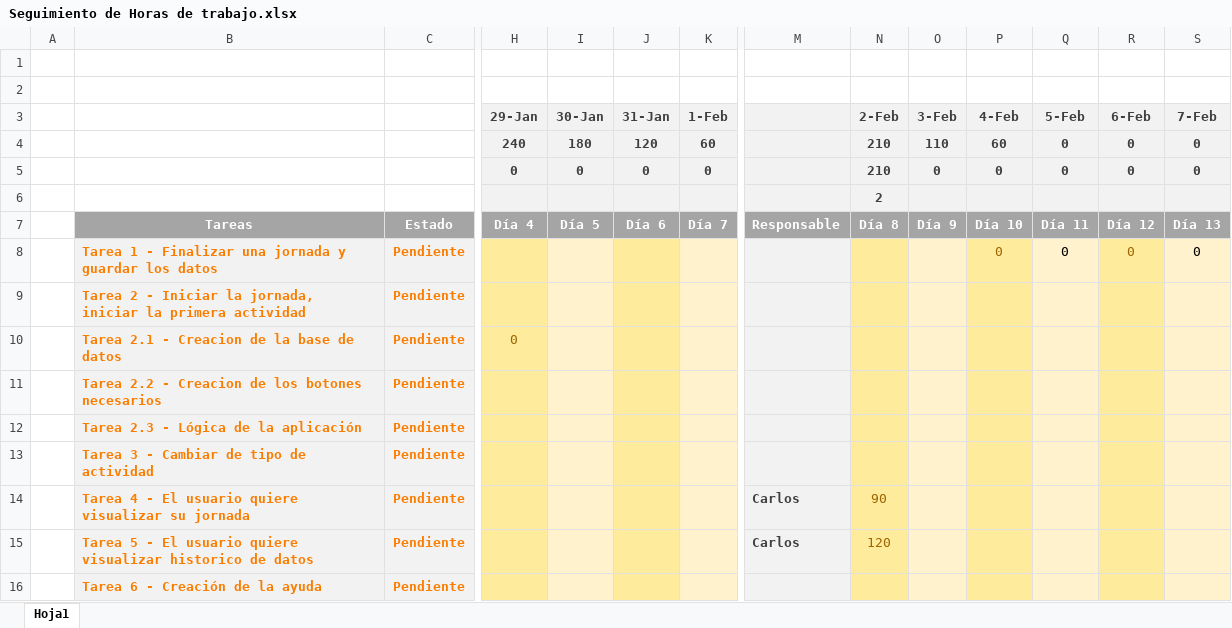
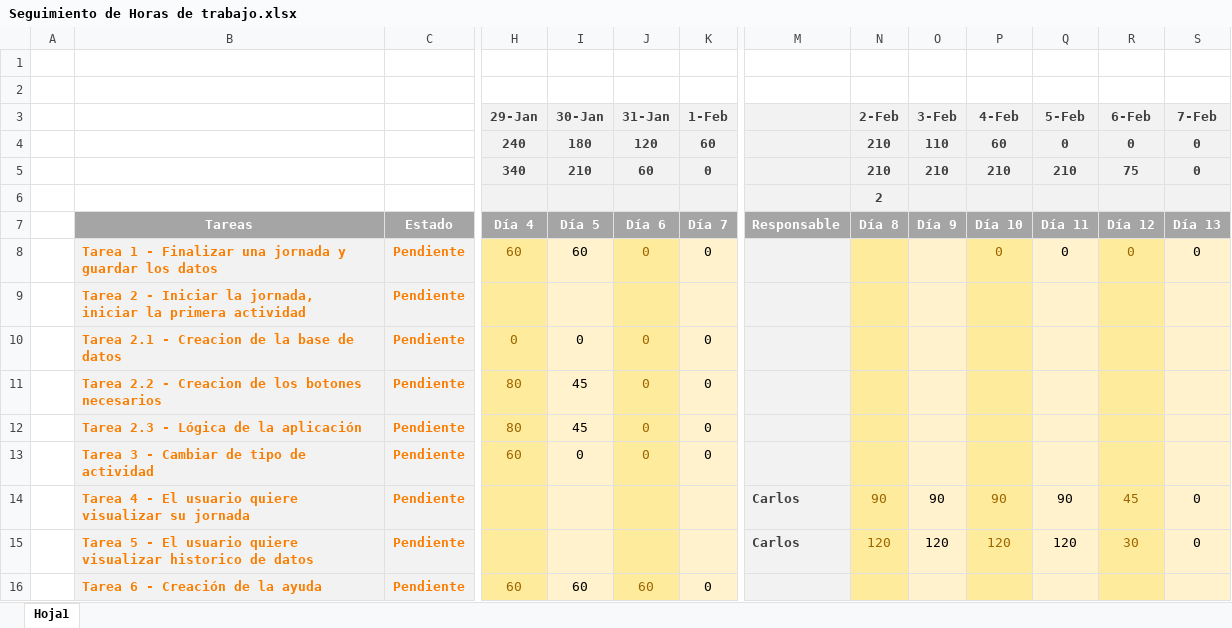
Before and after one commit to cjps91/TmMddlr, an Excel workbook: Seguimiento de Horas de trabajo.xlsx, sheet Hoja1, drawn as a sheet; only a part is shown, gaps mark what is left out; values as stored, in another font and other column widths than the file's, no borders; charts and pictures not drawn; removed rows and columns are numbered as before the commit, all else as after; rows hold the shown columns only; the diff names each change by its address in the sheet, - before the commit and + after, or states it on an @@ line.

Commit message:
actualizado el seguimiento EXCEL

```diff
--- a/Seguimiento de Horas de trabajo.xlsx (sheet Hoja1)
+++ b/Seguimiento de Horas de trabajo.xlsx (sheet Hoja1)
-H5 (29-Jan): 0
+H5 (29-Jan): 340
-I5 (30-Jan): 0
+I5 (30-Jan): 210
-J5 (31-Jan): 0
+J5 (31-Jan): 60
-O5 (3-Feb): 0
+O5 (3-Feb): 210
-P5 (4-Feb): 0
+P5 (4-Feb): 210
-Q5 (5-Feb): 0
+Q5 (5-Feb): 210
-R5 (6-Feb): 0
+R5 (6-Feb): 75
-H8 (29-Jan): (empty)
+H8 (29-Jan): 60
-I8 (30-Jan): (empty)
+I8 (30-Jan): 60
-J8 (31-Jan): (empty)
+J8 (31-Jan): 0
-K8 (1-Feb): (empty)
+K8 (1-Feb): 0
-I10 (30-Jan): (empty)
+I10 (30-Jan): 0
-J10:J13 (31-Jan): (empty)
+J10:J13 (31-Jan): 0
-K10:K13 (1-Feb): (empty)
+K10:K13 (1-Feb): 0
-H11:H12 (29-Jan): (empty)
+H11:H12 (29-Jan): 80
-I11:I12 (30-Jan): (empty)
+I11:I12 (30-Jan): 45
-H13 (29-Jan): (empty)
+H13 (29-Jan): 60
-I13 (30-Jan): (empty)
+I13 (30-Jan): 0
-row 14:  | Tarea 4 - El usuario quiere visualizar su jornada | Pendiente |  |  |  |  | Carlos | 90
-row 15:  | Tarea 5 - El usuario quiere visualizar historico de datos | Pendiente |  |  |  |  | Carlos | 120
+row 14:  | Tarea 4 - El usuario quiere visualizar su jornada | Pendiente |  |  |  |  | Carlos | 90 | 90 | 90 | 90 | 45 | 0
+row 15:  | Tarea 5 - El usuario quiere visualizar historico de datos | Pendiente |  |  |  |  | Carlos | 120 | 120 | 120 | 120 | 30 | 0
-H16 (29-Jan): (empty)
+H16 (29-Jan): 60
-I16 (30-Jan): (empty)
+I16 (30-Jan): 60
-J16 (31-Jan): (empty)
+J16 (31-Jan): 60
-K16 (1-Feb): (empty)
+K16 (1-Feb): 0
```
Also changed, not shown: charts or pictures, 1 other file.
